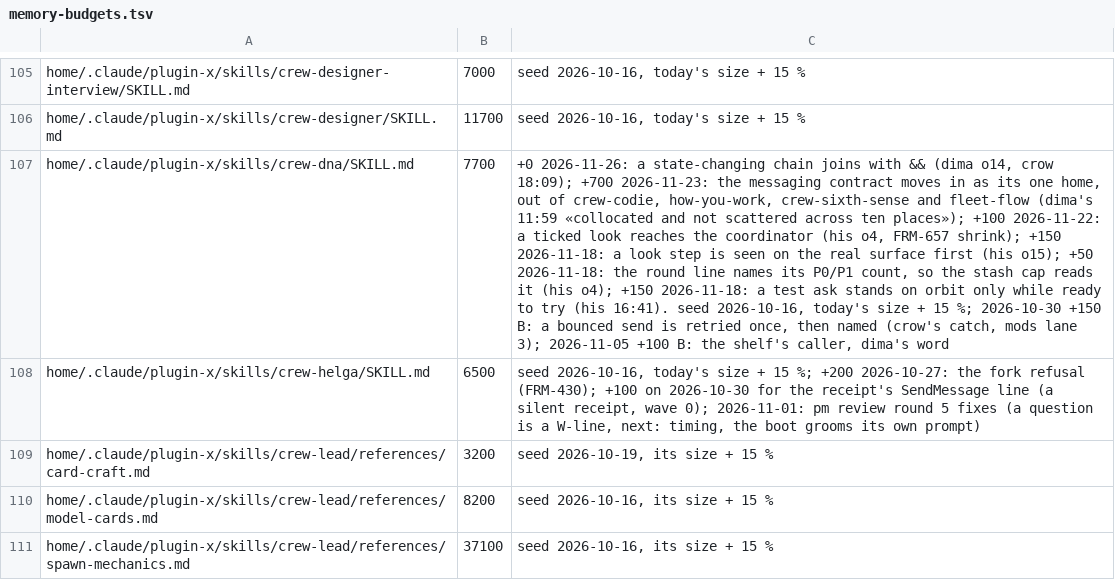
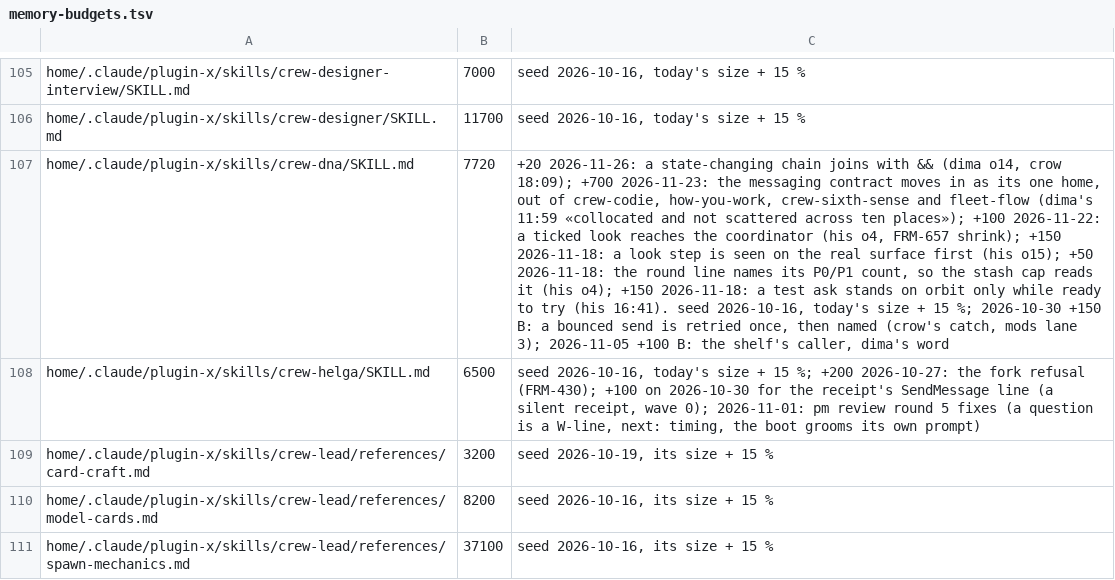
Before and after one commit to dvakatsiienko/frame, a TSV file: recipes/nurture-memory/scripts/memory-budgets.tsv, drawn as a sheet; only a part is shown, gaps mark what is left out; the diff names each change by its address in the sheet, - before the commit and + after, or states it on an @@ line.

```diff
--- a/recipes/nurture-memory/scripts/memory-budgets.tsv
+++ b/recipes/nurture-memory/scripts/memory-budgets.tsv
-B107: 7700
+B107: 7720
-C107: +0 2026-11-26: a…
+C107: +20 2026-11-26: a…
```
Also changed, not shown: 2 other files.
